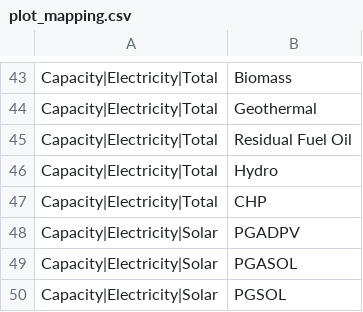
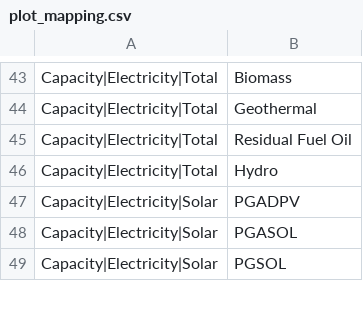
Before and after one commit to e3modelling/postprom, a CSV file: inst/extdata/plot_mapping.csv, drawn as a sheet; only a part is shown, gaps mark what is left out; the diff names each change by its address in the sheet, - before the commit and + after, or states it on an @@ line.

Commit message:
Add getMetadata functionality to include metadata table in generated PDF

```diff
--- a/inst/extdata/plot_mapping.csv
+++ b/inst/extdata/plot_mapping.csv
-row 47: Capacity|Electricity|Total | CHP
```
Also changed, not shown: 7 other files.
